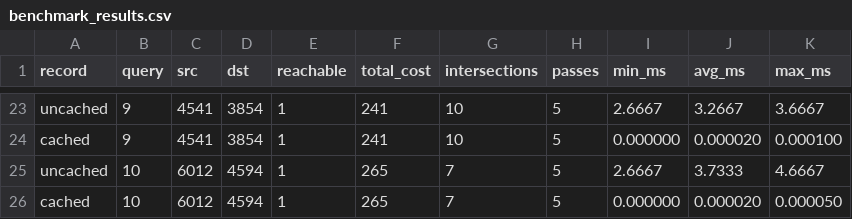
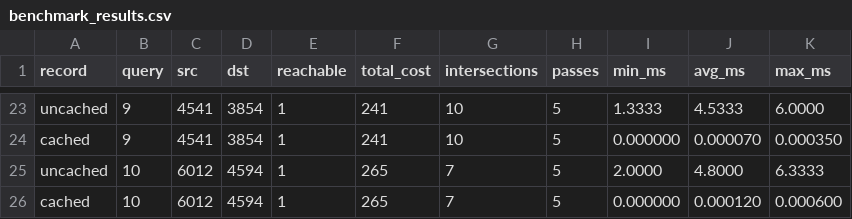
Before and after one commit to athisayaprema2007-hue/CSA0312-Intelligent-Evacuation-Routing-System-old, a CSV file: results/benchmark_results.csv, drawn as a sheet; only a part is shown, gaps mark what is left out; the diff covers the shown part only; the diff names each change by its address in the sheet, - before the commit and + after, or states it on an @@ line.

```diff
--- a/results/benchmark_results.csv
+++ b/results/benchmark_results.csv
-I23 (min_ms): 2.6667
+I23 (min_ms): 1.3333
-J23 (avg_ms): 3.2667
+J23 (avg_ms): 4.5333
-K23 (max_ms): 3.6667
+K23 (max_ms): 6.0000
-J24 (avg_ms): 0.000020
+J24 (avg_ms): 0.000070
-K24 (max_ms): 0.000100
+K24 (max_ms): 0.000350
-I25 (min_ms): 2.6667
+I25 (min_ms): 2.0000
-J25 (avg_ms): 3.7333
+J25 (avg_ms): 4.8000
-K25 (max_ms): 4.6667
+K25 (max_ms): 6.3333
-J26 (avg_ms): 0.000020
+J26 (avg_ms): 0.000120
-K26 (max_ms): 0.000050
+K26 (max_ms): 0.000600
```
Also changed, not shown: 32 edited cells elsewhere in this file, 10 other files.
